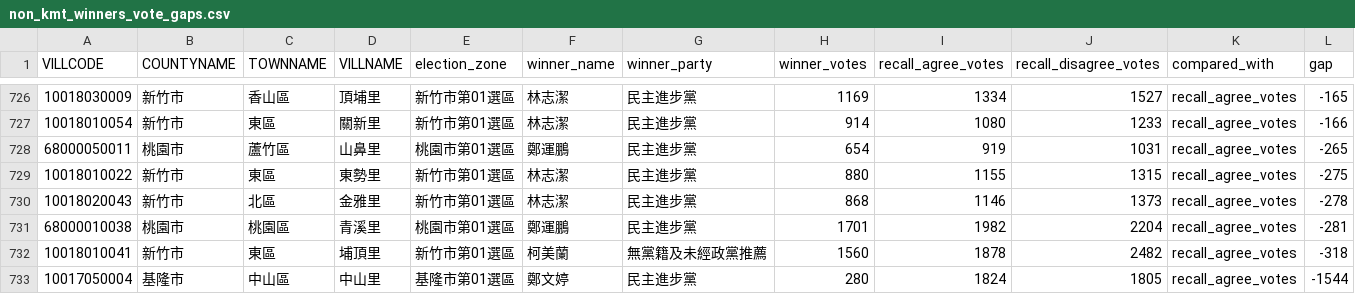
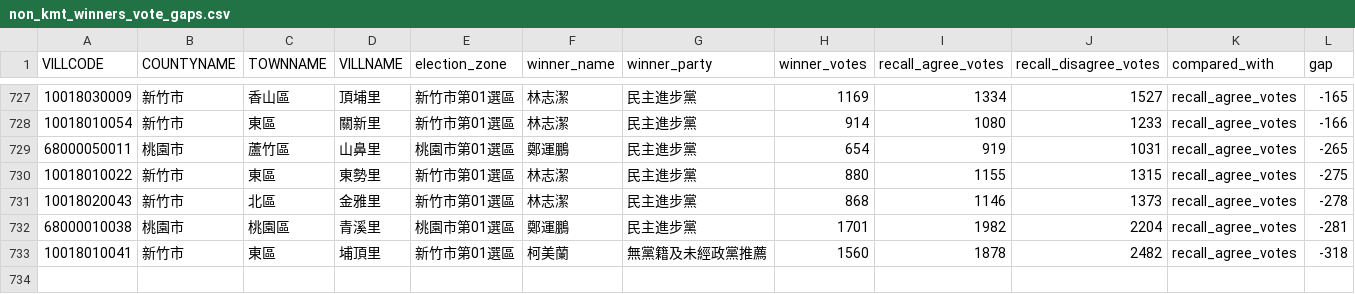
Before and after one commit to kiang/recall-2025, a CSV file: non_kmt_winners_vote_gaps.csv, drawn as a sheet; only a part is shown, gaps mark what is left out; removed rows and columns are numbered as before the commit, all else as after; rows hold the shown columns only; the diff covers the shown part only; the diff names each change by its address in the sheet, - before the commit and + after, or states it on an @@ line.

```diff
--- a/non_kmt_winners_vote_gaps.csv
+++ b/non_kmt_winners_vote_gaps.csv
-row 733: 10017050004 | 基隆市 | 中山區 | 中山里 | 基隆市第01選區 | 鄭文婷 | 民主進步黨 | 280 | 1824 | 1805 | recall_agree_votes | -1544
```
Also changed, not shown: 1 added row and 56 moved rows elsewhere in this file, cunli_combined_results.csv, 1 other file.
